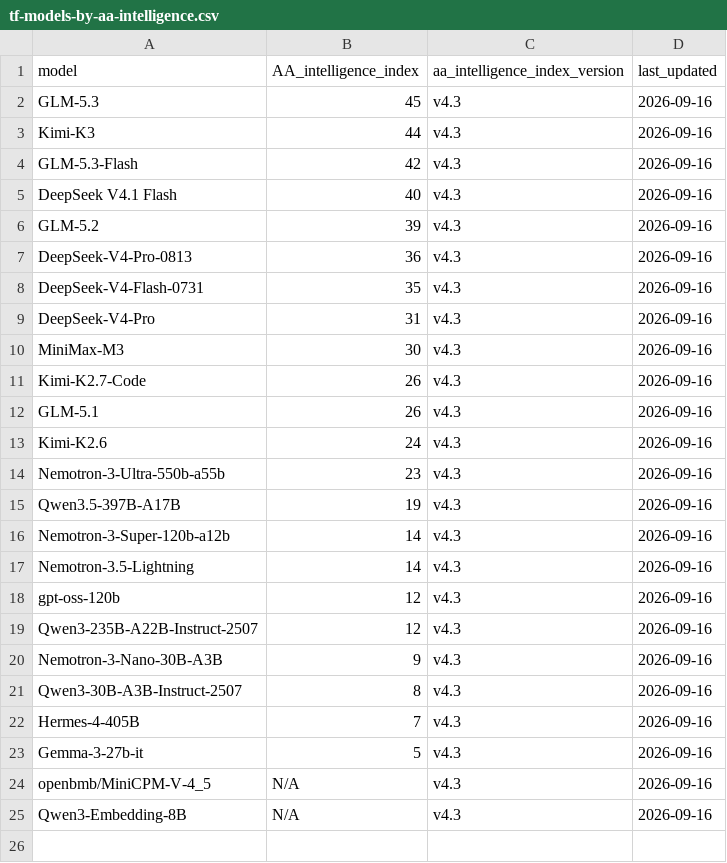
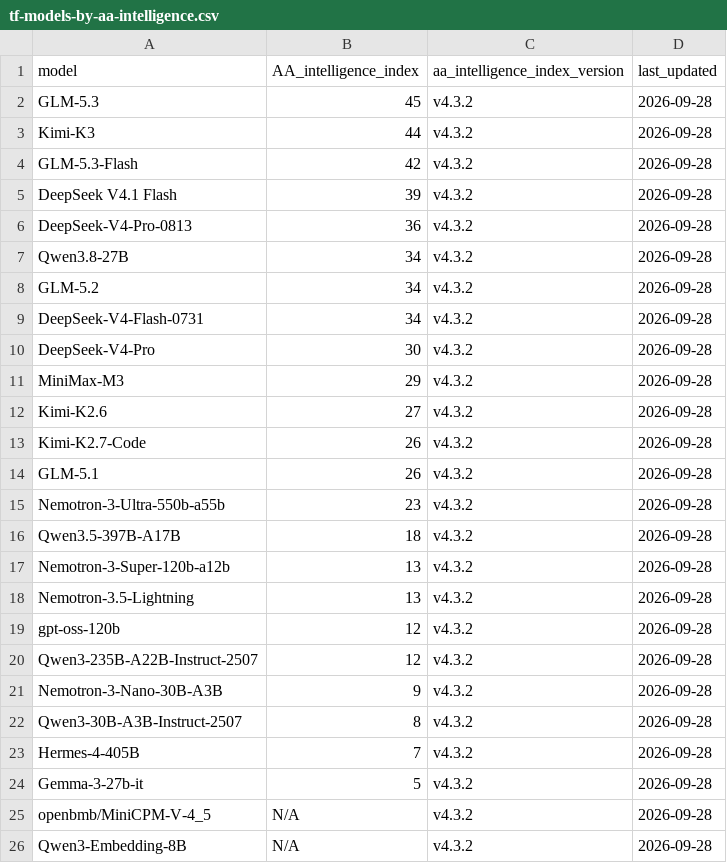
Before and after one commit to sujee/practical-llm-evals, a CSV file: providers/nebius-token-factory/data/tf-models-by-aa-intelligence.csv, drawn as a sheet.

Commit message:
nebius-token-factory: add Qwen3.8-27B, refresh TF catalog and AA scores (v4.3.2)
- Refresh tf-models-list.json from Token Factory API (24 -> 25 models; new Qwen3.8-27B)
- Sweep AA intelligence scores under index v4.3.2; 9 scores updated, Kimi-K2.6 now tracks reasoning variant
- Sync AA JSON and CSV, last_updated 2026-09-28
- Add Qwen/Qwen3.8-27B to model-info.json (AA 34, blended $1.0875/1M)

```diff
--- a/providers/nebius-token-factory/data/tf-models-by-aa-intelligence.csv
+++ b/providers/nebius-token-factory/data/tf-models-by-aa-intelligence.csv
@@ -1,25 +1,26 @@
 model,AA_intelligence_index,aa_intelligence_index_version,last_updated
-GLM-5.3,45,v4.3,2026-09-16
-Kimi-K3,44,v4.3,2026-09-16
-GLM-5.3-Flash,42,v4.3,2026-09-16
-DeepSeek V4.1 Flash,40,v4.3,2026-09-16
-GLM-5.2,39,v4.3,2026-09-16
-DeepSeek-V4-Pro-0813,36,v4.3,2026-09-16
-DeepSeek-V4-Flash-0731,35,v4.3,2026-09-16
-DeepSeek-V4-Pro,31,v4.3,2026-09-16
-MiniMax-M3,30,v4.3,2026-09-16
-Kimi-K2.7-Code,26,v4.3,2026-09-16
-GLM-5.1,26,v4.3,2026-09-16
-Kimi-K2.6,24,v4.3,2026-09-16
-Nemotron-3-Ultra-550b-a55b,23,v4.3,2026-09-16
-Qwen3.5-397B-A17B,19,v4.3,2026-09-16
-Nemotron-3-Super-120b-a12b,14,v4.3,2026-09-16
-Nemotron-3.5-Lightning,14,v4.3,2026-09-16
-gpt-oss-120b,12,v4.3,2026-09-16
-Qwen3-235B-A22B-Instruct-2507,12,v4.3,2026-09-16
-Nemotron-3-Nano-30B-A3B,9,v4.3,2026-09-16
-Qwen3-30B-A3B-Instruct-2507,8,v4.3,2026-09-16
-Hermes-4-405B,7,v4.3,2026-09-16
-Gemma-3-27b-it,5,v4.3,2026-09-16
-openbmb/MiniCPM-V-4_5,N/A,v4.3,2026-09-16
-Qwen3-Embedding-8B,N/A,v4.3,2026-09-16
+GLM-5.3,45,v4.3.2,2026-09-28
+Kimi-K3,44,v4.3.2,2026-09-28
+GLM-5.3-Flash,42,v4.3.2,2026-09-28
+DeepSeek V4.1 Flash,39,v4.3.2,2026-09-28
+DeepSeek-V4-Pro-0813,36,v4.3.2,2026-09-28
+Qwen3.8-27B,34,v4.3.2,2026-09-28
+GLM-5.2,34,v4.3.2,2026-09-28
+DeepSeek-V4-Flash-0731,34,v4.3.2,2026-09-28
+DeepSeek-V4-Pro,30,v4.3.2,2026-09-28
+MiniMax-M3,29,v4.3.2,2026-09-28
+Kimi-K2.6,27,v4.3.2,2026-09-28
+Kimi-K2.7-Code,26,v4.3.2,2026-09-28
+GLM-5.1,26,v4.3.2,2026-09-28
+Nemotron-3-Ultra-550b-a55b,23,v4.3.2,2026-09-28
+Qwen3.5-397B-A17B,18,v4.3.2,2026-09-28
+Nemotron-3-Super-120b-a12b,13,v4.3.2,2026-09-28
+Nemotron-3.5-Lightning,13,v4.3.2,2026-09-28
+gpt-oss-120b,12,v4.3.2,2026-09-28
+Qwen3-235B-A22B-Instruct-2507,12,v4.3.2,2026-09-28
+Nemotron-3-Nano-30B-A3B,9,v4.3.2,2026-09-28
+Qwen3-30B-A3B-Instruct-2507,8,v4.3.2,2026-09-28
+Hermes-4-405B,7,v4.3.2,2026-09-28
+Gemma-3-27b-it,5,v4.3.2,2026-09-28
+openbmb/MiniCPM-V-4_5,N/A,v4.3.2,2026-09-28
+Qwen3-Embedding-8B,N/A,v4.3.2,2026-09-28
```
Also changed, not shown: 3 other files.
